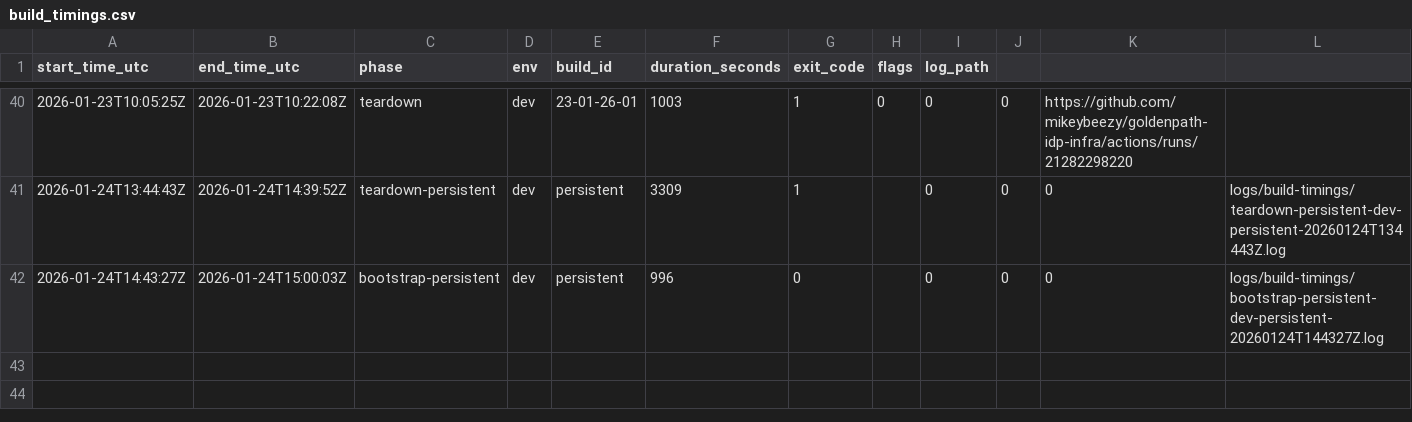
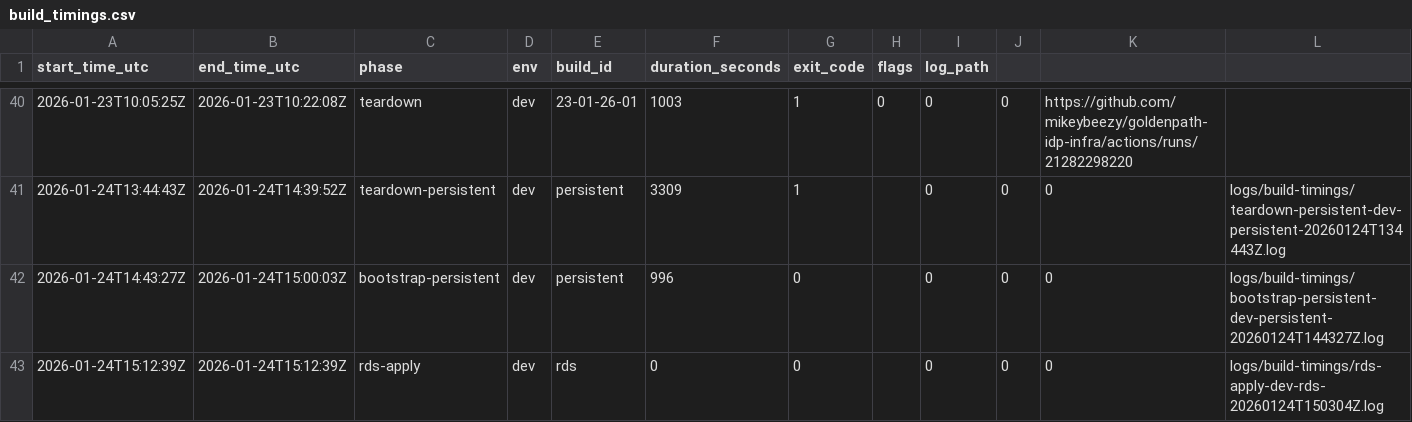
Before and after one commit to mikeybeezy/goldenpath-idp-infra, a CSV file: environments/development/latest/build_timings.csv, drawn as a sheet; only a part is shown, gaps mark what is left out; the diff names each change by its address in the sheet, - before the commit and + after, or states it on an @@ line.

Commit message:
chore(registry): record rds-apply for dev build rds
Duration: 0s
Exit Code: 0
Resources: +0 ~0 -0
Log: logs/build-timings/rds-apply-dev-rds-20260124T150304Z.log

```diff
--- a/environments/development/latest/build_timings.csv
+++ b/environments/development/latest/build_timings.csv
+row 43: 2026-01-24T15:12:39Z | 2026-01-24T15:12:39Z | rds-apply | dev | rds | 0 | 0 |  | 0 | 0 | 0 | logs/build-timings/rds-apply-dev-rds-20260124T150304Z.log
```
